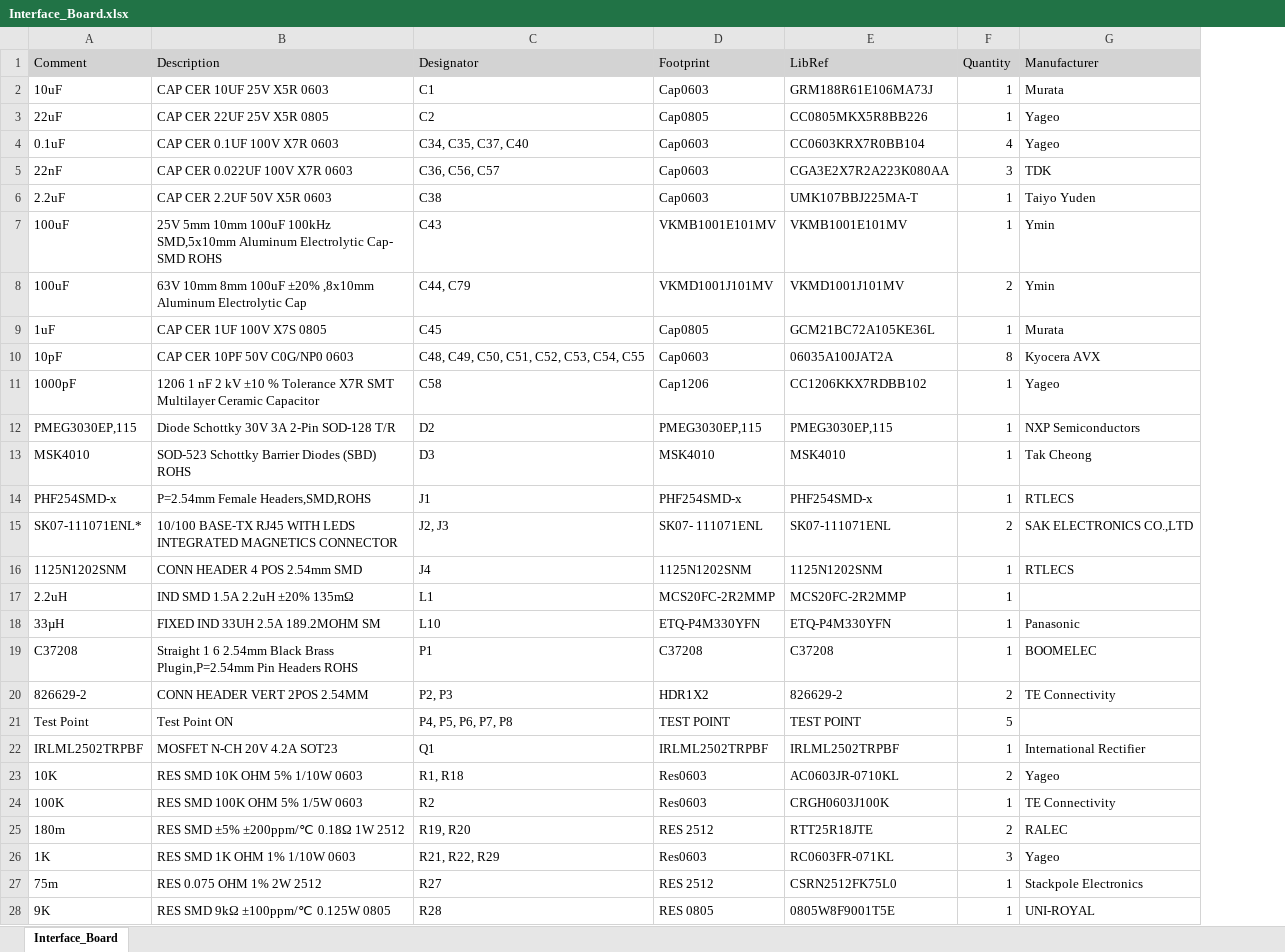
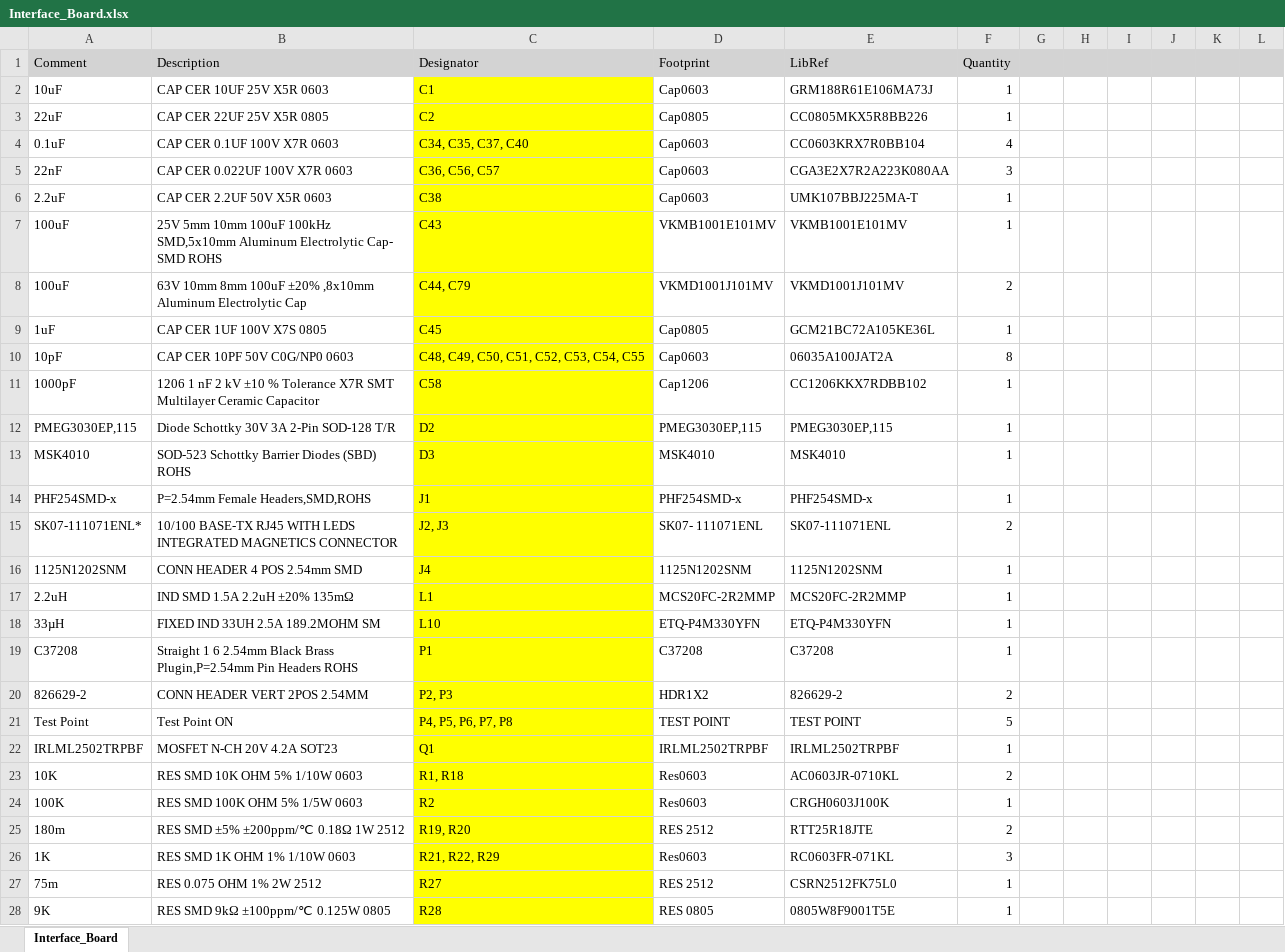
Before and after one commit to eSpark-Backup/christian-raun-ethercat-design, an Excel workbook: Deliverables/Interface_Board/BOM/Interface_Board.xlsx, sheet Interface_Board, drawn as a sheet; only a part is shown; values as stored, in another font and other column widths than the file's, no borders; removed rows and columns are numbered as before the commit, all else as after; the diff covers the shown part only; the diff names each change by its address in the sheet, - before the commit and + after, or states it on an @@ line.

```diff
--- a/Deliverables/Interface_Board/BOM/Interface_Board.xlsx (sheet Interface_Board)
+++ b/Deliverables/Interface_Board/BOM/Interface_Board.xlsx (sheet Interface_Board)
-column G (Manufacturer), rows 2-28: Murata | Yageo | Yageo | TDK | Taiyo Yuden | Ymin | Ymin | Murata | Kyocera AVX | Yageo | NXP Semiconductors | Tak Cheong | RTLECS | SAK ELECTRONICS CO.,LTD | RTLECS |  | Panasonic | BOOMELEC | TE Connectivity |  | International Rectifier | Yageo | TE Connectivity | RALEC | Yageo | Stackpole Electronics | UNI-ROYAL
+column G, empty
+column H, empty
+column I, empty
+column J, empty
+column K, empty
+column L, empty
-C2:C28 fill: none
+C2:C28 fill: #FFFF00
```
Also changed, not shown: 10 added rows and cell formats elsewhere in this sheet, Deliverables/Interface_Board/BOM/6 Prototypes_Interface_Board.xlsx, 1 other file.
